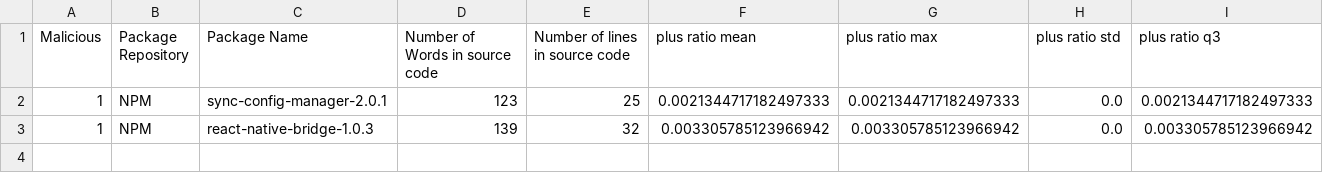
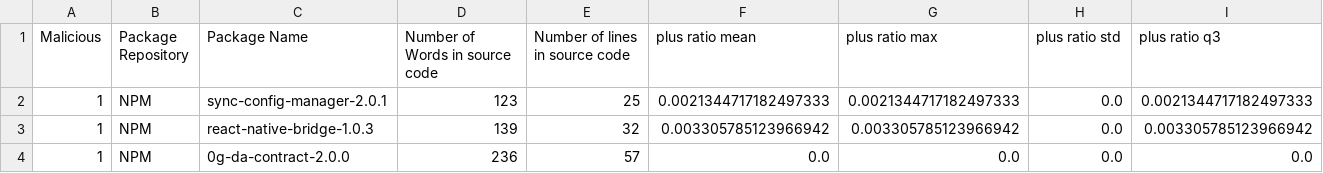
Before and after one commit to Hadeelalmokhtar/DanahCopy5, a CSV file: CTI_Storage/enriched_cti_dataset.csv, drawn as a sheet; only a part is shown; rows hold the shown columns only; the diff names each change by its address in the sheet, - before the commit and + after, or states it on an @@ line.

```diff
--- a/CTI_Storage/enriched_cti_dataset.csv
+++ b/CTI_Storage/enriched_cti_dataset.csv
+row 4: 1 | NPM | 0g-da-contract-2.0.0 | 236 | 57 | 0.0 | 0.0 | 0.0 | 0.0
```
Also changed, not shown: 5 other files.
